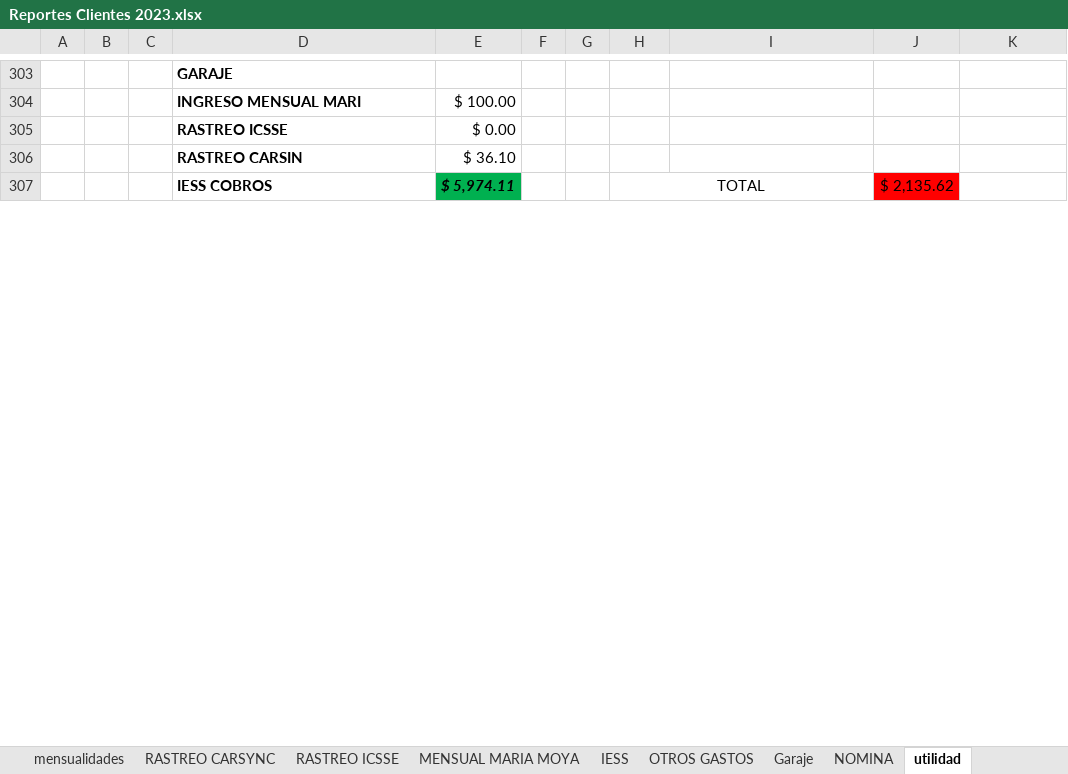
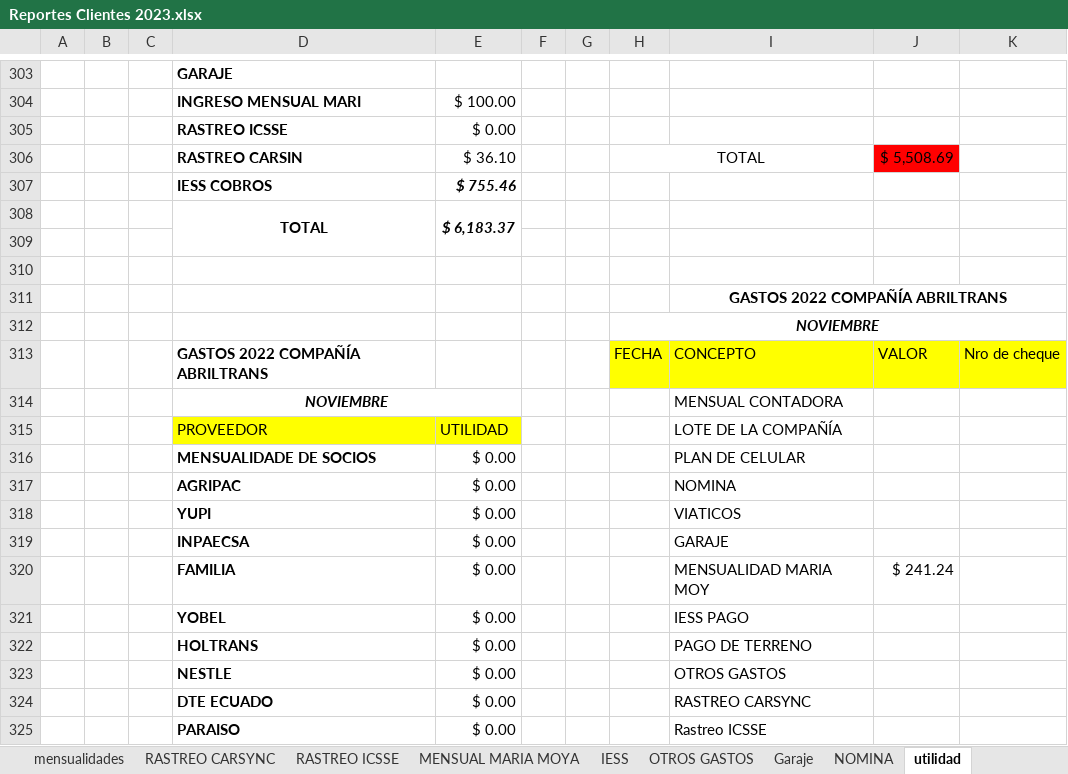
Before and after one commit to ABRILTRANS/OFICINA, an Excel workbook: DOC 2023/Reportes Clientes 2023.xlsx, sheet utilidad, drawn as a sheet; only a part is shown, gaps mark what is left out; values as stored, in another font and other column widths than the file's, no borders; removed rows and columns are numbered as before the commit, all else as after; the diff covers the shown part only; the diff names each change by its address in the sheet, - before the commit and + after, or states it on an @@ line.

```diff
--- a/DOC 2023/Reportes Clientes 2023.xlsx (sheet utilidad)
+++ b/DOC 2023/Reportes Clientes 2023.xlsx (sheet utilidad)
+row 306:  |  |  | RASTREO CARSIN | $ 36.10 |  |  | TOTAL |  | $ 5,508.69
+row 307:  |  |  | IESS COBROS | $ 755.46
+row 308:  |  |  | TOTAL | $ 6,183.37
-row 309:  |  |  | RASTREO CARSIN | $ 36.10
+row 309: (empty)
-row 310:  |  |  | IESS COBROS | $ 5,974.11 |  |  | TOTAL |  | $ 2,135.62
+row 310: (empty)
-E310 fill: #00B050
+E310 fill: none
-E307:E308 merged
-H307:I307 merged
-J310 fill: #FF0000
+J310 fill: none
@@ row 343 moved to row 311: GASTOS 2022 COMPAÑÍA ABRILTRANS @@
+row 312:  |  |  |  |  |  |  | NOVIEMBRE
+row 313:  |  |  | GASTOS 2022 COMPAÑÍA ABRILTRANS |  |  |  | FECHA | CONCEPTO | VALOR | Nro de cheque
+row 314:  |  |  | NOVIEMBRE |  |  |  |  | MENSUAL CONTADORA
+row 315:  |  |  | PROVEEDOR | UTILIDAD |  |  |  | LOTE DE LA COMPAÑÍA
+row 316:  |  |  | MENSUALIDADE DE SOCIOS | $ 0.00 |  |  |  | PLAN DE CELULAR
+row 317:  |  |  | AGRIPAC | $ 0.00 |  |  |  | NOMINA
+row 318:  |  |  | YUPI | $ 0.00 |  |  |  | VIATICOS
+row 319:  |  |  | INPAECSA | $ 0.00 |  |  |  | GARAJE
+row 320:  |  |  | FAMILIA | $ 0.00 |  |  |  | MENSUALIDAD MARIA MOY | $ 241.24
+row 321:  |  |  | YOBEL | $ 0.00 |  |  |  | IESS PAGO
+row 322:  |  |  | HOLTRANS | $ 0.00 |  |  |  | PAGO DE TERRENO
+row 323:  |  |  | NESTLE | $ 0.00 |  |  |  | OTROS GASTOS
+row 324:  |  |  | DTE ECUADO | $ 0.00 |  |  |  | RASTREO CARSYNC
+row 325:  |  |  | PARAISO | $ 0.00 |  |  |  | Rastreo ICSSE
```
Also changed, not shown: 8 added rows, 25 removed rows, 8 moved rows, 21 edited cells, cell formats and merged cells elsewhere in this sheet, sheet OTROS GASTOS, sheet familia, sheet FLUJO DE CAJA, sheet NOMINA, sheet inpaecsa, sheet yupi, 1 more sheet, formulas that keep their value, 1 other file.
